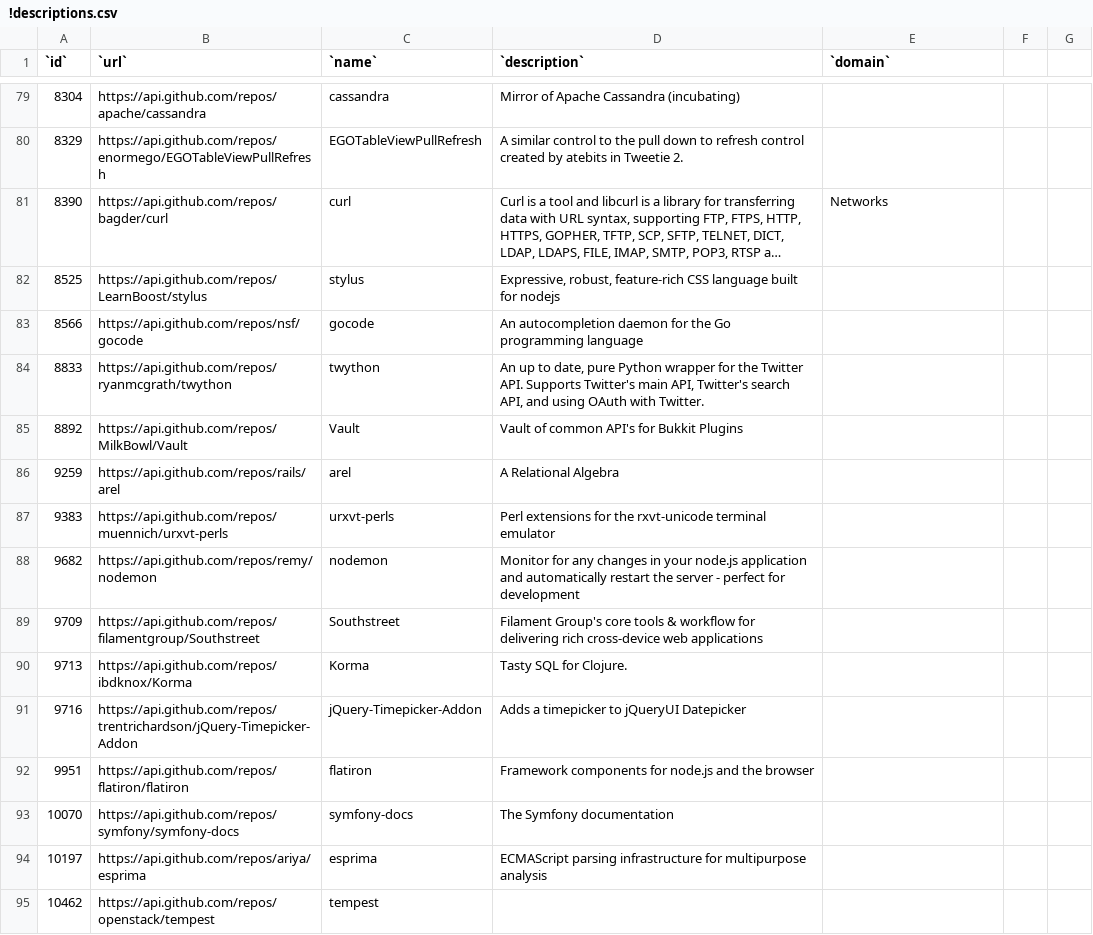
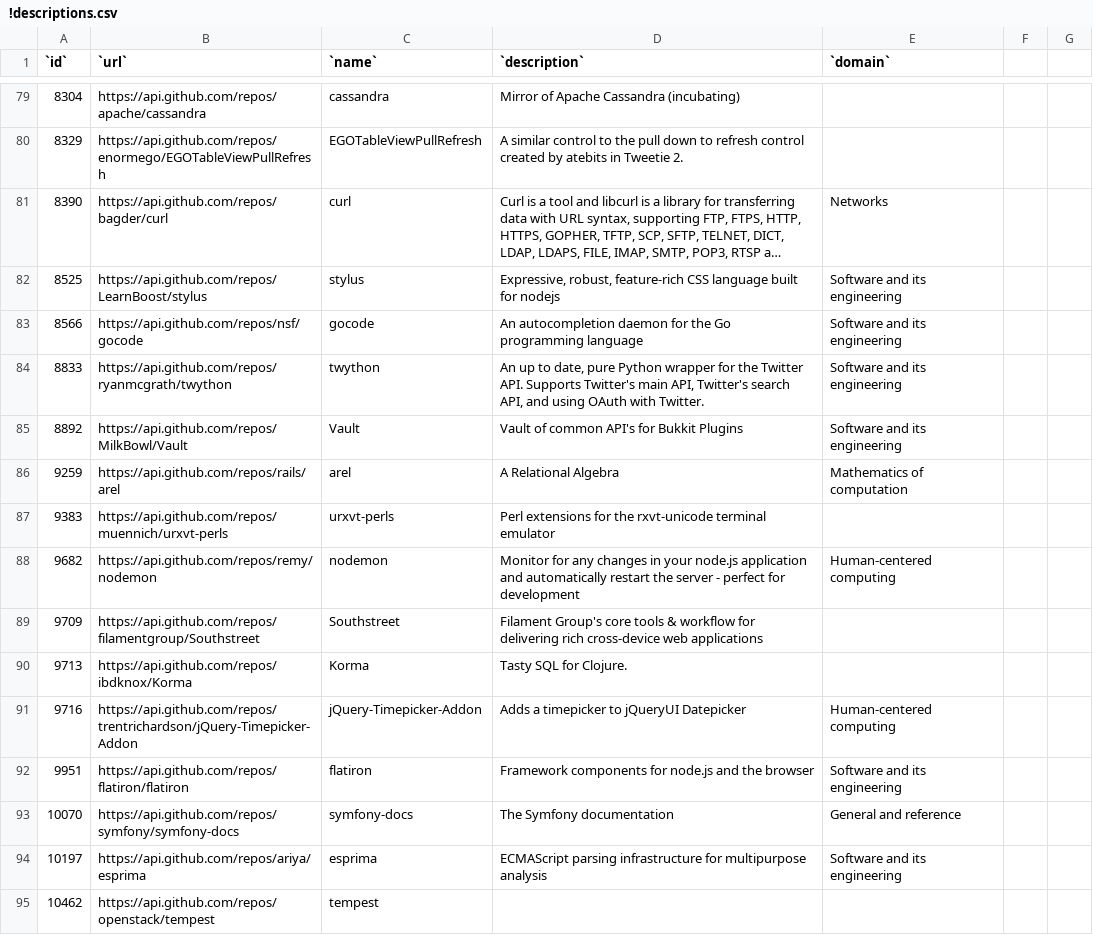
Before and after one commit to IN4334-group-1/assignment1, a CSV file: final-assignment/exports/!descriptions.csv, drawn as a sheet; only a part is shown, gaps mark what is left out; long unchanged cells end in …; the diff covers the shown part only; the diff names each change by its address in the sheet, - before the commit and + after, or states it on an @@ line.

```diff
--- a/final-assignment/exports/!descriptions.csv
+++ b/final-assignment/exports/!descriptions.csv
-E82:E85 (`domain`): (empty)
+E82:E85 (`domain`): Software and its engineering
-E86 (`domain`): (empty)
+E86 (`domain`): Mathematics of computation
-E88 (`domain`): (empty)
+E88 (`domain`): Human-centered computing
-E91 (`domain`): (empty)
+E91 (`domain`): Human-centered computing
-E92 (`domain`): (empty)
+E92 (`domain`): Software and its engineering
-E93 (`domain`): (empty)
+E93 (`domain`): General and reference
-E94 (`domain`): (empty)
+E94 (`domain`): Software and its engineering
```
Also changed, not shown: 83 edited cells elsewhere in this file, 4 other files.
